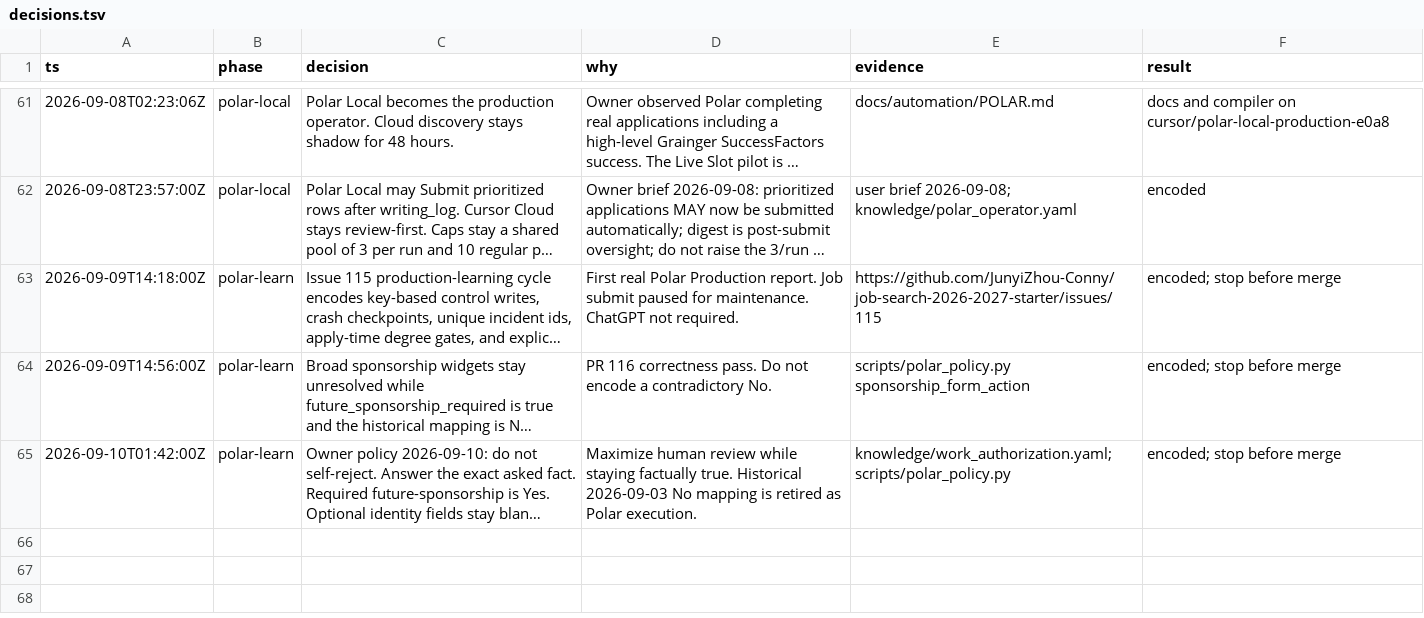
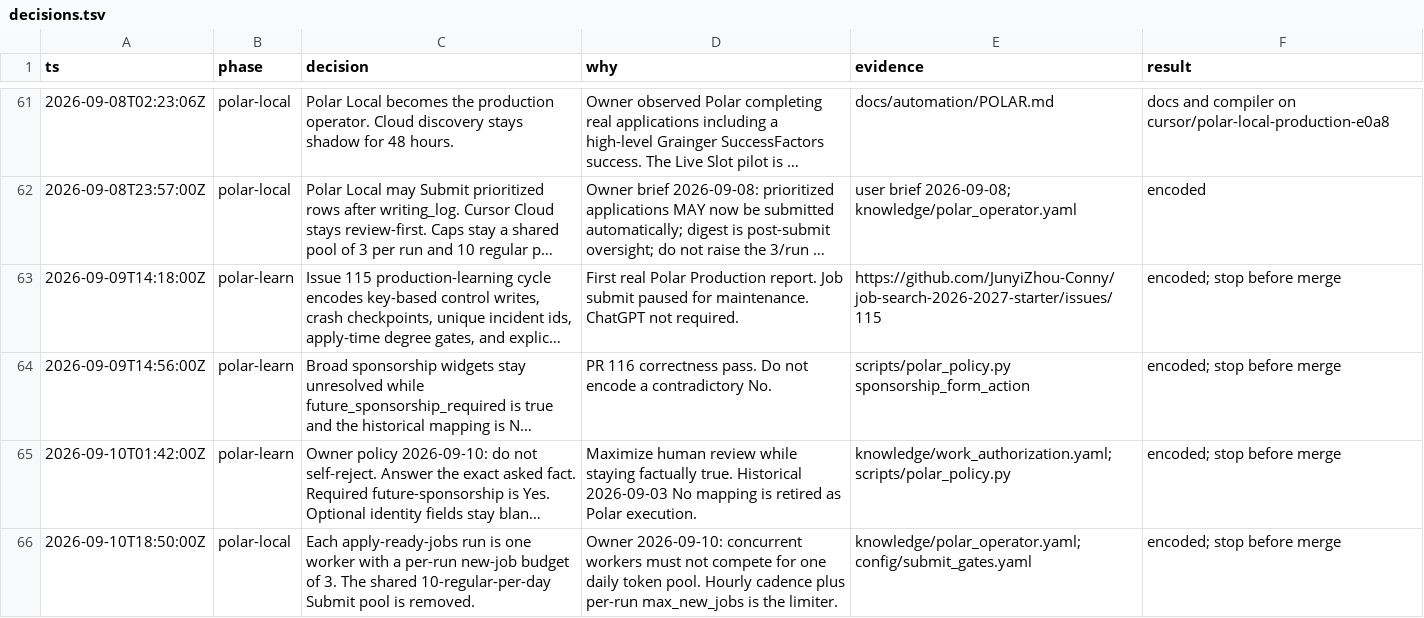
Before and after one commit to JunyiZhou-Conny/job-search-2026-2027-starter, a TSV file: docs/state/decisions.tsv, drawn as a sheet; only a part is shown, gaps mark what is left out; long unchanged cells end in …; the diff names each change by its address in the sheet, - before the commit and + after, or states it on an @@ line.

```diff
--- a/docs/state/decisions.tsv
+++ b/docs/state/decisions.tsv
+row 66: 2026-09-10T18:50:00Z | polar-local | Each apply-ready-jobs run is one worker with a per-run new-job budget of 3. The shared 10-regular-per-day Submit pool is removed. | Owner 2026-09-10: concurrent workers must not compete for one daily token pool. Hourly cadence plus per-run max_new_jobs is the limiter. | knowledge/polar_operator.yaml; config/submit_gates.yaml | encoded; stop before merge
```
Also changed, not shown: .audit/polar-work-level-concurrency.tsv, 23 other files.
